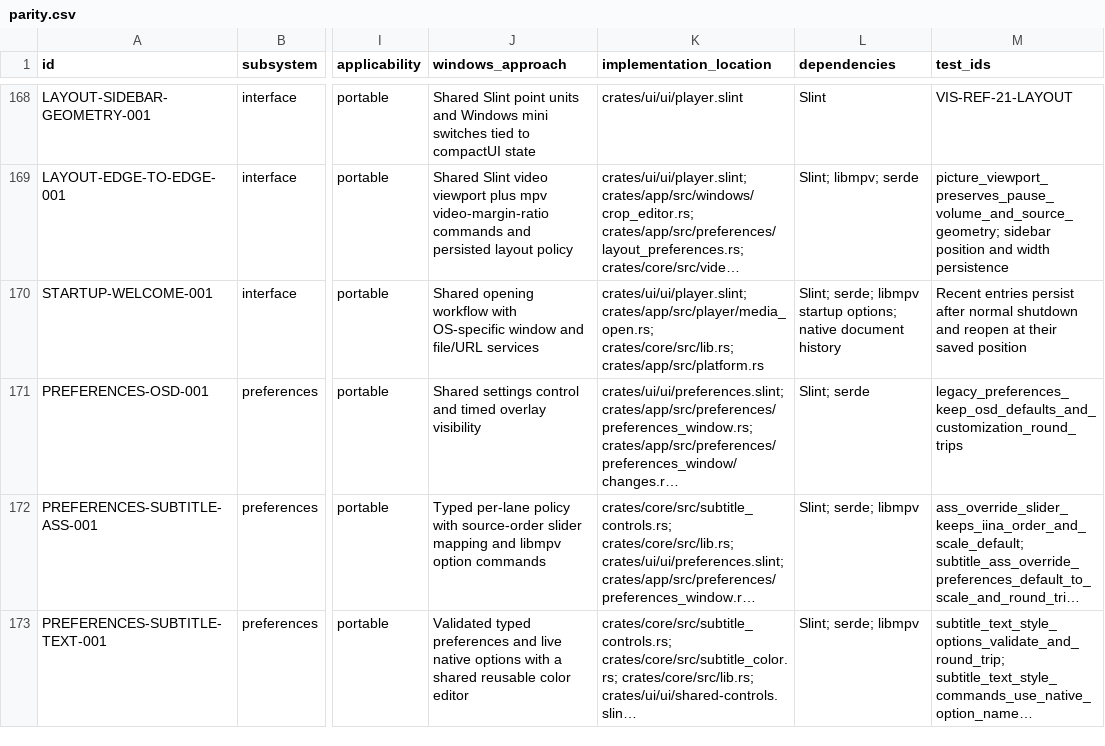
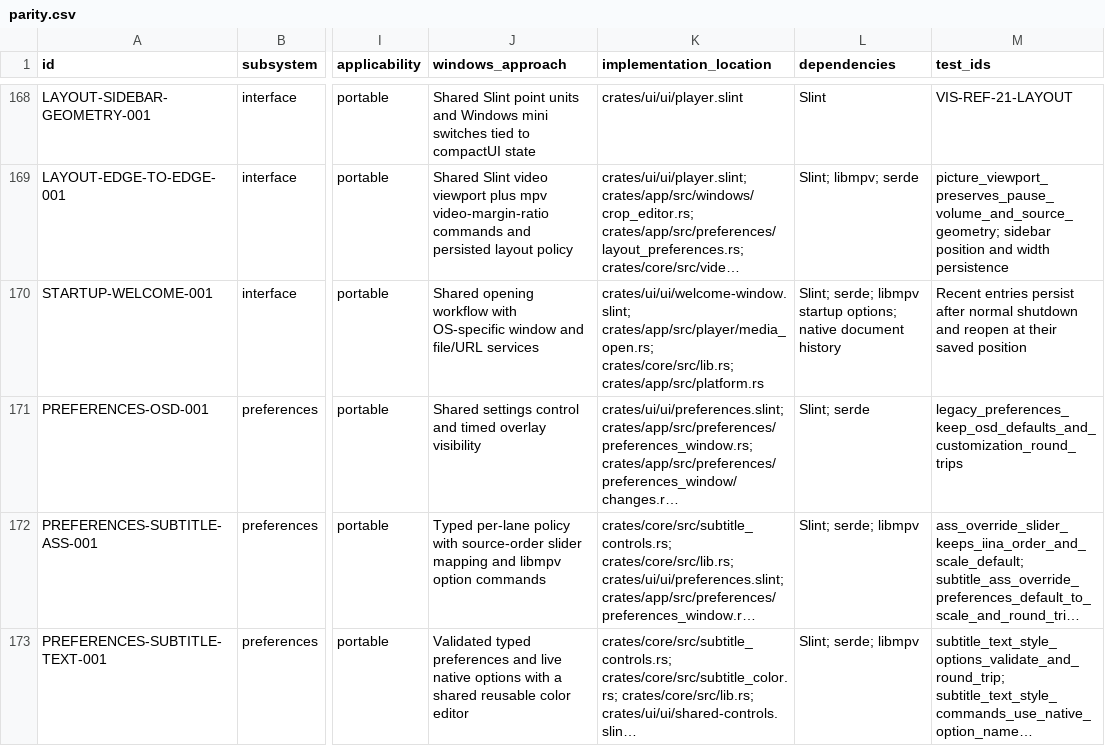
Before and after one commit to deminden/riina, a CSV file: docs/parity.csv, drawn as a sheet; only a part is shown, gaps mark what is left out; long unchanged cells end in …; the diff covers the shown part only; the diff names each change by its address in the sheet, - before the commit and + after, or states it on an @@ line.

Commit message:
Separate auxiliary windows and shared Settings controls from window roots

```diff
--- a/docs/parity.csv
+++ b/docs/parity.csv
-K170 (implementation_location): crates/ui/ui/player.slint; crates/app/src/player/media_open.rs; crates/core/src/lib.rs;…
+K170 (implementation_location): crates/ui/ui/welcome-window.slint; crates/app/src/player/media_open.rs; crates/core/src/lib.rs;…
```
Also changed, not shown: 2 edited cells elsewhere in this file, 10 other files.
